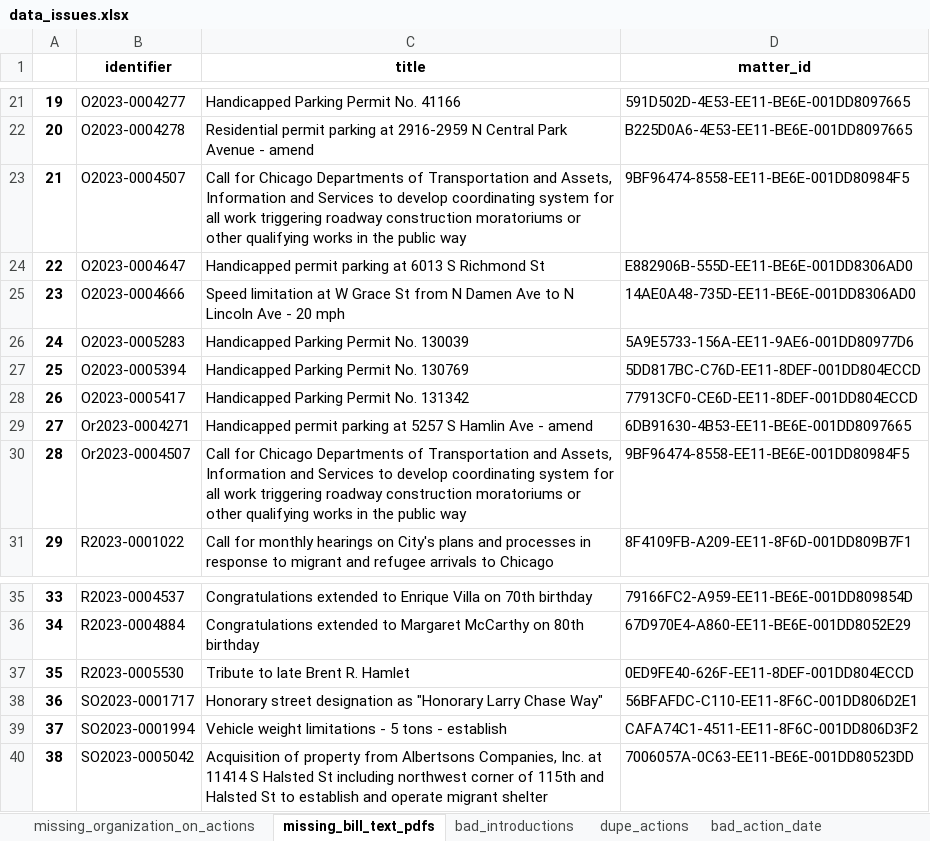
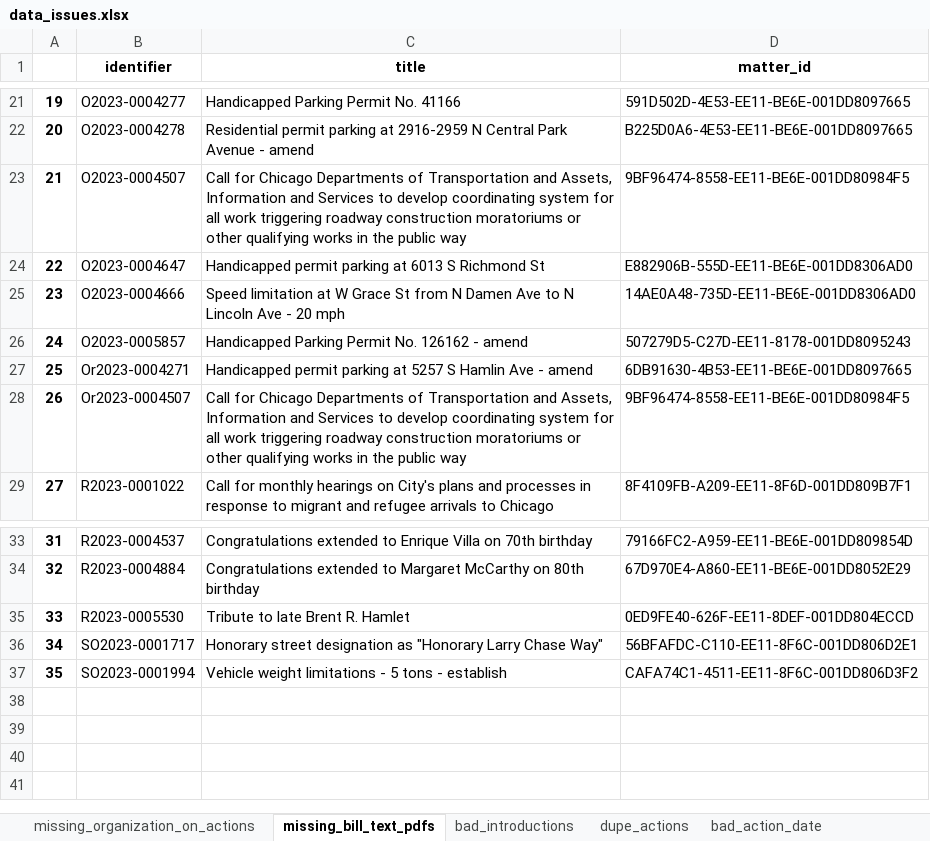
Before and after one commit to datamade/chicago-council-scrapers, an Excel workbook: data_issues.xlsx, sheet missing_bill_text_pdfs, drawn as a sheet; only a part is shown, gaps mark what is left out; values as stored, in another font and other column widths than the file's, no borders; removed rows and columns are numbered as before the commit, all else as after; the diff names each change by its address in the sheet, - before the commit and + after, or states it on an @@ line.

```diff
--- a/data_issues.xlsx (sheet missing_bill_text_pdfs)
+++ b/data_issues.xlsx (sheet missing_bill_text_pdfs)
-row 26: 24 | O2023-0005283 | Handicapped Parking Permit No. 130039 | 5A9E5733-156A-EE11-9AE6-001DD80977D6
-row 27: 25 | O2023-0005394 | Handicapped Parking Permit No. 130769 | 5DD817BC-C76D-EE11-8DEF-001DD804ECCD
-row 28: 26 | O2023-0005417 | Handicapped Parking Permit No. 131342 | 77913CF0-CE6D-EE11-8DEF-001DD804ECCD
+row 26: 24 | O2023-0005857 | Handicapped Parking Permit No. 126162 - amend | 507279D5-C27D-EE11-8178-001DD8095243
@@ column A renumbered between rows 27 and 37 @@
-row 40: 38 | SO2023-0005042 | Acquisition of property from Albertsons Companies, Inc. at 11414 S Halsted St including northwest corner of 115th and Halsted St to establish and operate migrant shelter | 7006057A-0C63-EE11-BE6E-001DD80523DD
```
Also changed, not shown: sheet bad_action_date, sheet missing_organization_on_actions, 3 other files.
